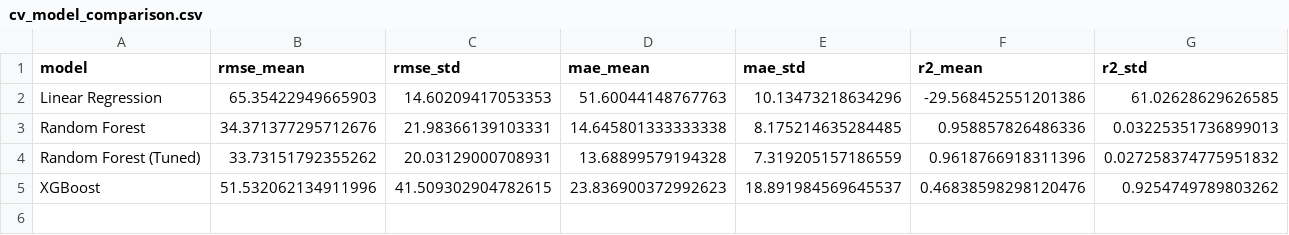
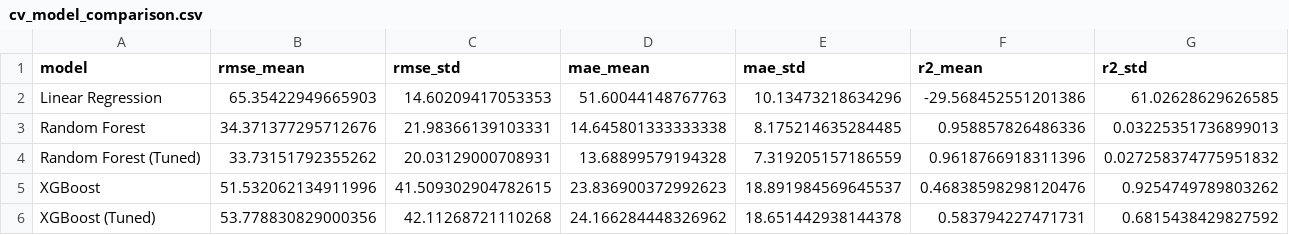
Before and after one commit to AkshatChauhanUK/crop-yield-prediction, a CSV file: outputs/cv_model_comparison.csv, drawn as a sheet; the diff names each change by its address in the sheet, - before the commit and + after, or states it on an @@ line.

Commit message:
Add tuned XGBoost comparison, SHAP global + per-prediction explanations

```diff
--- a/outputs/cv_model_comparison.csv
+++ b/outputs/cv_model_comparison.csv
+row 6: XGBoost (Tuned) | 53.778830829000356 | 42.11268721110268 | 24.166284448326962 | 18.651442938144378 | 0.583794227471731 | 0.6815438429827592
```
Also changed, not shown: 7 other files.
